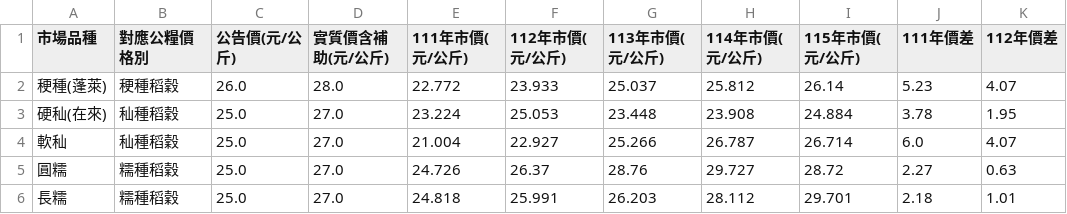
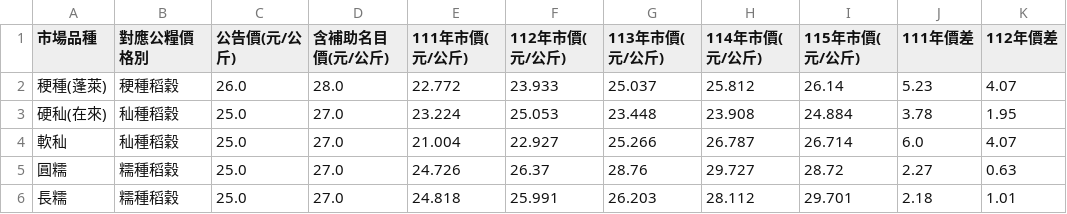
Before and after one commit to cormort/rice-price-tw, a CSV file: data/variety_vs_gov.csv, drawn as a sheet; only a part is shown; the diff names each change by its address in the sheet, - before the commit and + after, or states it on an @@ line.

```diff
--- a/data/variety_vs_gov.csv
+++ b/data/variety_vs_gov.csv
-D1: 實質價含補助(元/公斤)
+D1: 含補助名目價(元/公斤)
```
Also changed, not shown: data/gov_vs_market.csv, 3 other files.
